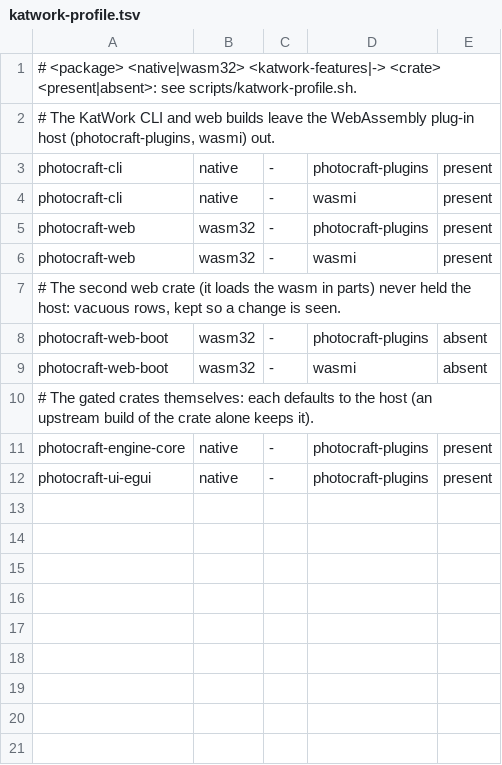
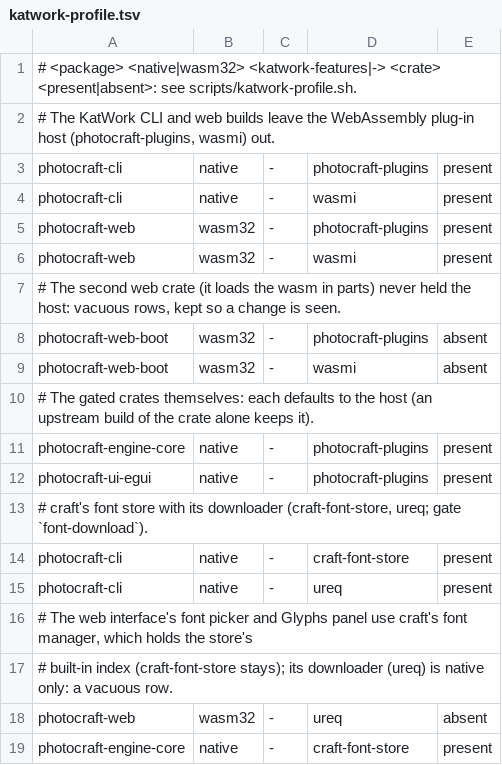
Before and after one commit to Minniesse/photocraft, a TSV file: scripts/katwork-profile.tsv, drawn as a sheet.

```diff
--- a/scripts/katwork-profile.tsv
+++ b/scripts/katwork-profile.tsv
@@ -12 +12,8 @@ photocraft-engine-core	native	-	photocraft-plugins	present
 photocraft-ui-egui	native	-	photocraft-plugins	present
+# craft's font store with its downloader (craft-font-store, ureq; gate `font-download`).
+photocraft-cli	native	-	craft-font-store	present
+photocraft-cli	native	-	ureq	present
+# The web interface's font picker and Glyphs panel use craft's font manager, which holds the store's
+# built-in index (craft-font-store stays); its downloader (ureq) is native only: a vacuous row.
+photocraft-web	wasm32	-	ureq	absent
+photocraft-engine-core	native	-	craft-font-store	present
```
Also changed, not shown: 11 other files.
